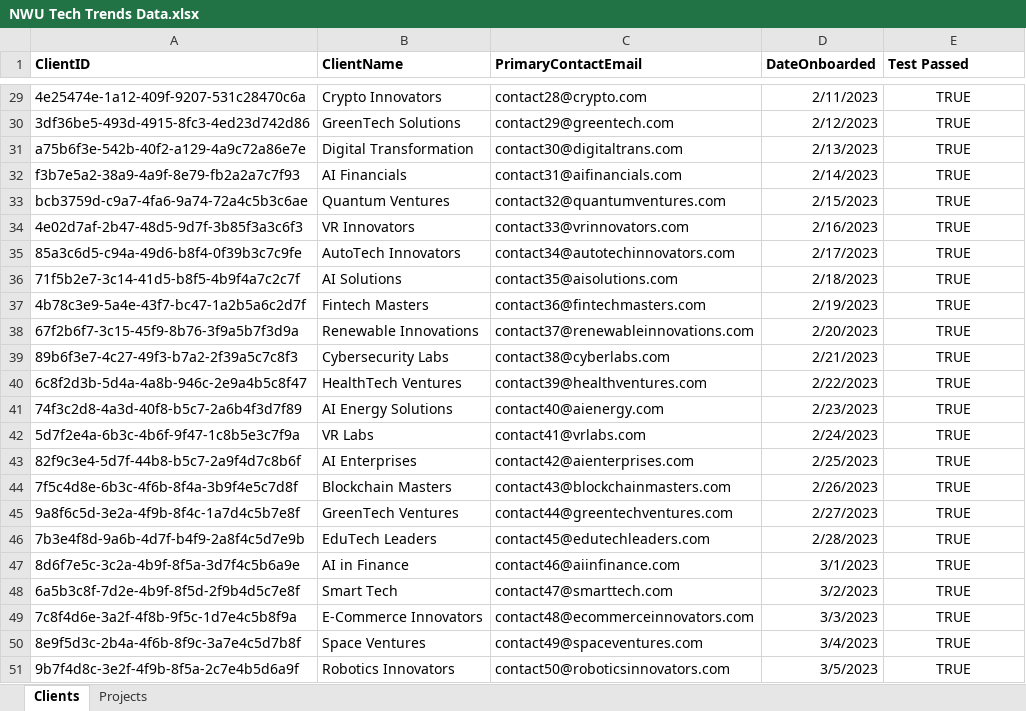
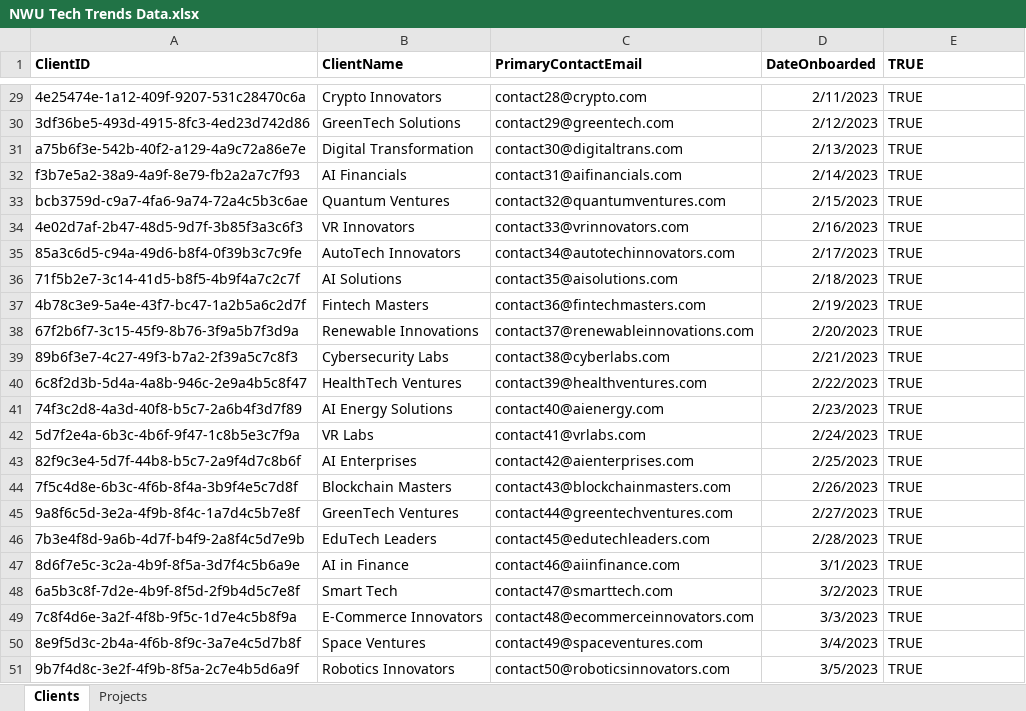
Before and after one commit to Mpitula/CMPG323-Project-4-37460366, an Excel workbook: NWU Tech Trends Data.xlsx, sheet Clients, drawn as a sheet; only a part is shown, gaps mark what is left out; values as stored, in another font and other column widths than the file's, no borders; the diff covers the shown part only; the diff names each change by its address in the sheet, - before the commit and + after, or states it on an @@ line.

```diff
--- a/NWU Tech Trends Data.xlsx (sheet Clients)
+++ b/NWU Tech Trends Data.xlsx (sheet Clients)
-E1: Test Passed
+E1: TRUE
-E29:E51 alignment: center
+E29:E51 alignment: left
```
Also changed, not shown: cell formats elsewhere in this sheet, sheet Projects, 51 other files.
